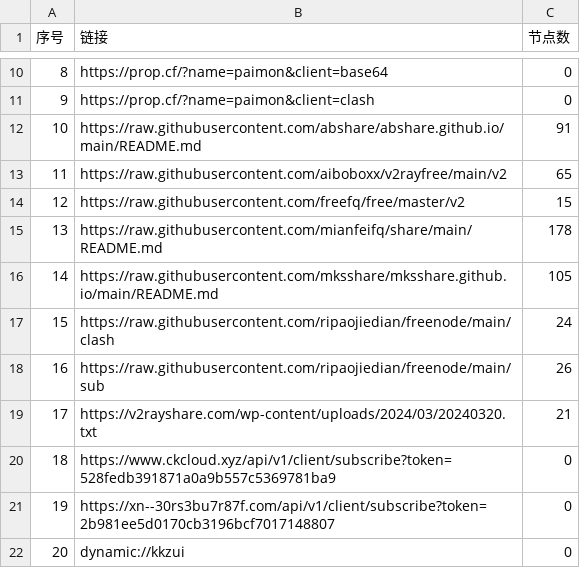
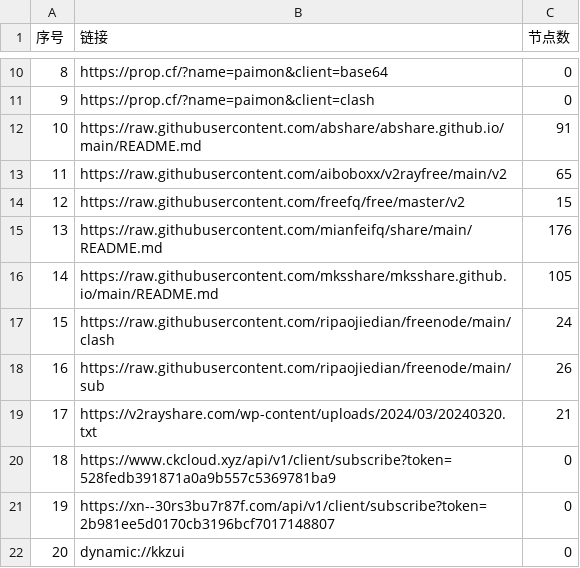
Before and after one commit to zyj68/AutoMergePublicNodes, a CSV file: list_result.csv, drawn as a sheet; only a part is shown, gaps mark what is left out.

```diff
--- a/list_result.csv
+++ b/list_result.csv
@@ -14,3 +14,3 @@
 12,https://raw.githubusercontent.com/freefq/free/master/v2,15
-13,https://raw.githubusercontent.com/mianfeifq/share/main/README.md,178
+13,https://raw.githubusercontent.com/mianfeifq/share/main/README.md,176
 14,https://raw.githubusercontent.com/mksshare/mksshare.github.io/main/README.md,105
```
Also changed, not shown: 11 other files.
